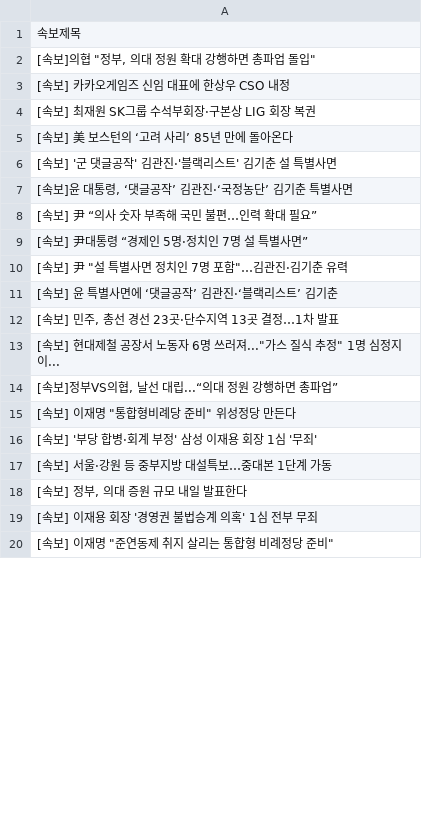
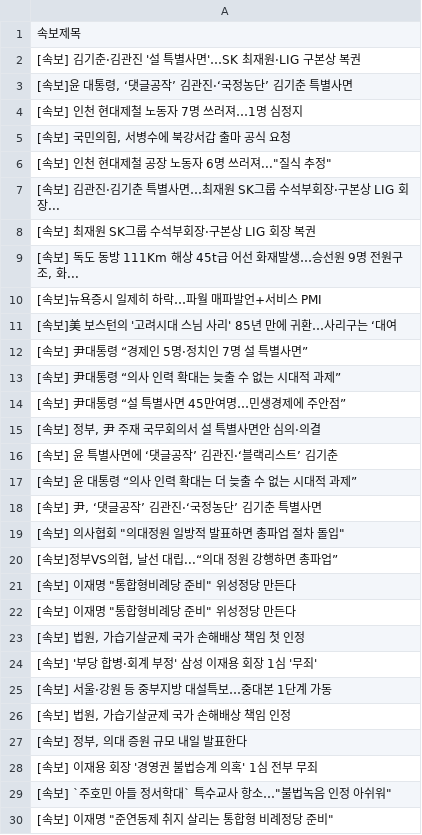
Before and after one commit to devopspark/GitNews, a CSV file: 속보data.csv, drawn as a sheet; only a part is shown; the diff covers the shown part only.

Commit message:
뉴스데이터 수집

```diff
--- a/속보data.csv
+++ b/속보data.csv
@@ -1,20 +1,30 @@
 속보제목
-"[속보]의협 ""정부, 의대 정원 확대 강행하면 총파업 돌입"""
-[속보] 카카오게임즈 신임 대표에 한상우 CSO 내정
+[속보] 김기춘·김관진 '설 특별사면'…SK 최재원·LIG 구본상 복권
+"[속보]윤 대통령, ‘댓글공작’ 김관진·‘국정농단’ 김기춘 특별사면"
+[속보] 인천 현대제철 노동자 7명 쓰러져…1명 심정지
+"[속보] 국민의힘, 서병수에 북강서갑 출마 공식 요청"
+"[속보] 인천 현대제철 공장 노동자 6명 쓰러져...""질식 추정"""
+[속보] 김관진·김기춘 특별사면…최재원 SK그룹 수석부회장·구본상 LIG 회장...
 [속보] 최재원 SK그룹 수석부회장·구본상 LIG 회장 복권
-[속보] 美 보스턴의 ‘고려 사리’ 85년 만에 돌아온다
-[속보] '군 댓글공작' 김관진·'블랙리스트' 김기춘 설 특별사면
-"[속보]윤 대통령, ‘댓글공작’ 김관진·‘국정농단’ 김기춘 특별사면"
-[속보] 尹 “의사 숫자 부족해 국민 불편…인력 확대 필요”
+"[속보] 독도 동방 111Km 해상 45t급 어선 화재발생…승선원 9명 전원구조, 화..."
+[속보]뉴욕증시 일제히 하락…파월 매파발언+서비스 PMI
+[속보]美 보스턴의 '고려시대 스님 사리' 85년 만에 귀환…사리구는 ‘대여
 [속보] 尹대통령 “경제인 5명·정치인 7명 설 특별사면”
-"[속보] 尹 ""설 특별사면 정치인 7명 포함""…김관진·김기춘 유력"
+[속보] 尹대통령 “의사 인력 확대는 늦출 수 없는 시대적 과제”
+[속보] 尹대통령 “설 특별사면 45만여명…민생경제에 주안점”
+"[속보] 정부, 尹 주재 국무회의서 설 특별사면안 심의·의결"
 [속보] 윤 특별사면에 ‘댓글공작’ 김관진·‘블랙리스트’ 김기춘
-"[속보] 민주, 총선 경선 23곳·단수지역 13곳 결정…1차 발표"
-"[속보] 현대제철 공장서 노동자 6명 쓰러져...""가스 질식 추정"" 1명 심정지 이..."
+[속보] 윤 대통령 “의사 인력 확대는 더 늦출 수 없는 시대적 과제”
+"[속보] 尹, ‘댓글공작’ 김관진·‘국정농단’ 김기춘 특별사면"
+"[속보] 의사협회 ""의대정원 일방적 발표하면 총파업 절차 돌입"""
 "[속보]정부VS의협, 날선 대립...“의대 정원 강행하면 총파업”"
 "[속보] 이재명 ""통합형비례당 준비"" 위성정당 만든다"
+"[속보] 이재명 ""통합형비례당 준비"" 위성정당 만든다"
+"[속보] 법원, 가습기살균제 국가 손해배상 책임 첫 인정"
 [속보] '부당 합병·회계 부정' 삼성 이재용 회장 1심 '무죄'
 [속보] 서울·강원 등 중부지방 대설특보…중대본 1단계 가동
+"[속보] 법원, 가습기살균제 국가 손해배상 책임 인정"
 "[속보] 정부, 의대 증원 규모 내일 발표한다"
 [속보] 이재용 회장 '경영권 불법승계 의혹' 1심 전부 무죄
+"[속보] `주호민 아들 정서학대` 특수교사 항소…""불법녹음 인정 아쉬워"""
 "[속보] 이재명 ""준연동제 취지 살리는 통합형 비례정당 준비"""
```
Also changed, not shown: 20 added rows, 28 removed rows, 13 moved rows and 15 edited cells elsewhere in this file.
